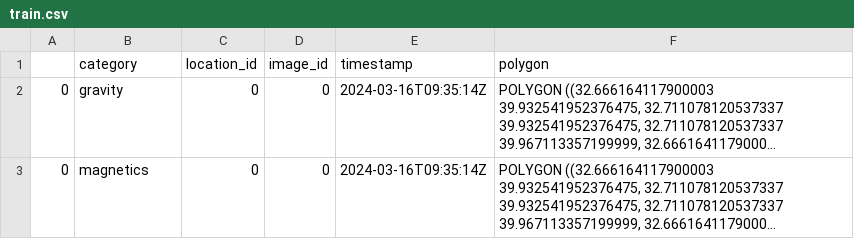
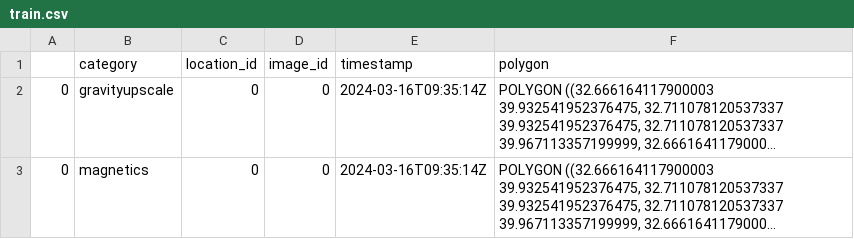
Before and after one commit to RichardScottOZ/grid-mae, a CSV file: dataset/grid/train.csv, drawn as a sheet; long unchanged cells end in …; the diff names each change by its address in the sheet, - before the commit and + after, or states it on an @@ line.

Commit message:
train with upscale name in it

```diff
--- a/dataset/grid/train.csv
+++ b/dataset/grid/train.csv
-B2 (category): gravity
+B2 (category): gravityupscale
```
